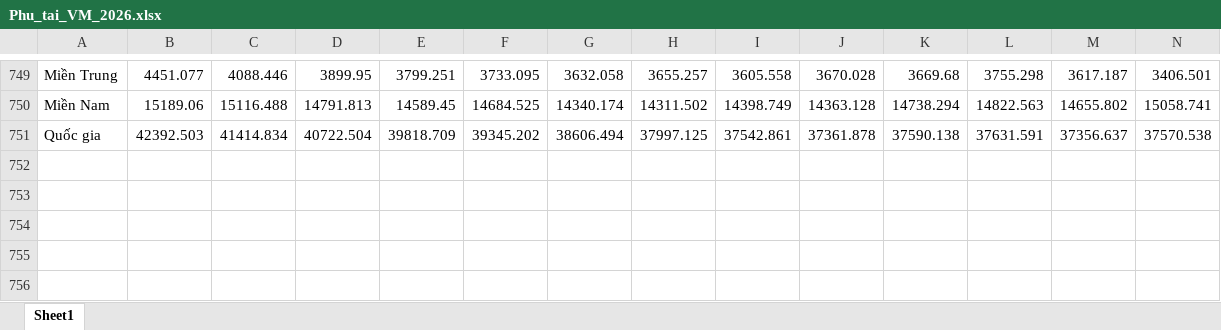
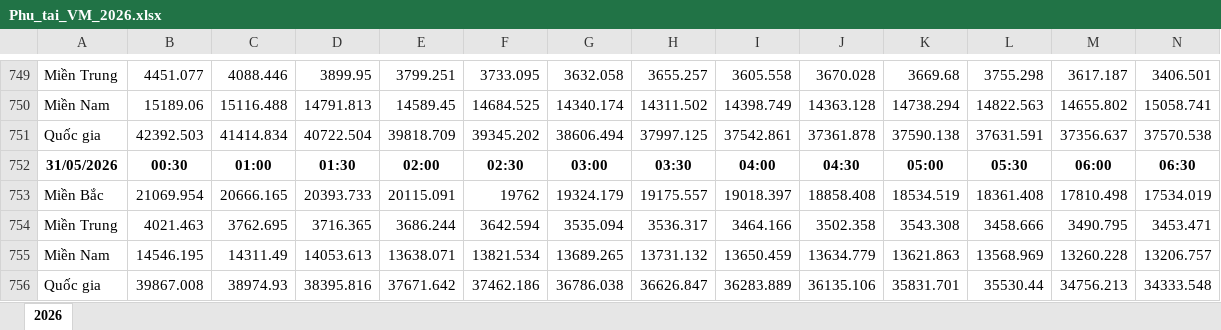
Before and after one commit to lenafam96/crawl_data_nldc, an Excel workbook: Phu_tai_VM_2026.xlsx, sheet 2026, drawn as a sheet; only a part is shown, gaps mark what is left out; values as stored, in another font and other column widths than the file's, no borders; rows hold the shown columns only; the diff names each change by its address in the sheet, - before the commit and + after, or states it on an @@ line.

```diff
--- a/Phu_tai_VM_2026.xlsx (sheet 2026)
+++ b/Phu_tai_VM_2026.xlsx (sheet 2026)
-sheet tab: Sheet1
+sheet tab: 2026
+row 752: 31/05/2026 | 00:30 | 01:00 | 01:30 | 02:00 | 02:30 | 03:00 | 03:30 | 04:00 | 04:30 | 05:00 | 05:30 | 06:00 | 06:30
+row 753: Miền Bắc | 21069.954 | 20666.165 | 20393.733 | 20115.091 | 19762 | 19324.179 | 19175.557 | 19018.397 | 18858.408 | 18534.519 | 18361.408 | 17810.498 | 17534.019
+row 754: Miền Trung | 4021.463 | 3762.695 | 3716.365 | 3686.244 | 3642.594 | 3535.094 | 3536.317 | 3464.166 | 3502.358 | 3543.308 | 3458.666 | 3490.795 | 3453.471
+row 755: Miền Nam | 14546.195 | 14311.49 | 14053.613 | 13638.071 | 13821.534 | 13689.265 | 13731.132 | 13650.459 | 13634.779 | 13621.863 | 13568.969 | 13260.228 | 13206.757
+row 756: Quốc gia | 39867.008 | 38974.93 | 38395.816 | 37671.642 | 37462.186 | 36786.038 | 36626.847 | 36283.889 | 36135.106 | 35831.701 | 35530.44 | 34756.213 | 34333.548
```
Also changed, not shown: Phu_tai_VM_2025.xlsx, 6 other files.
